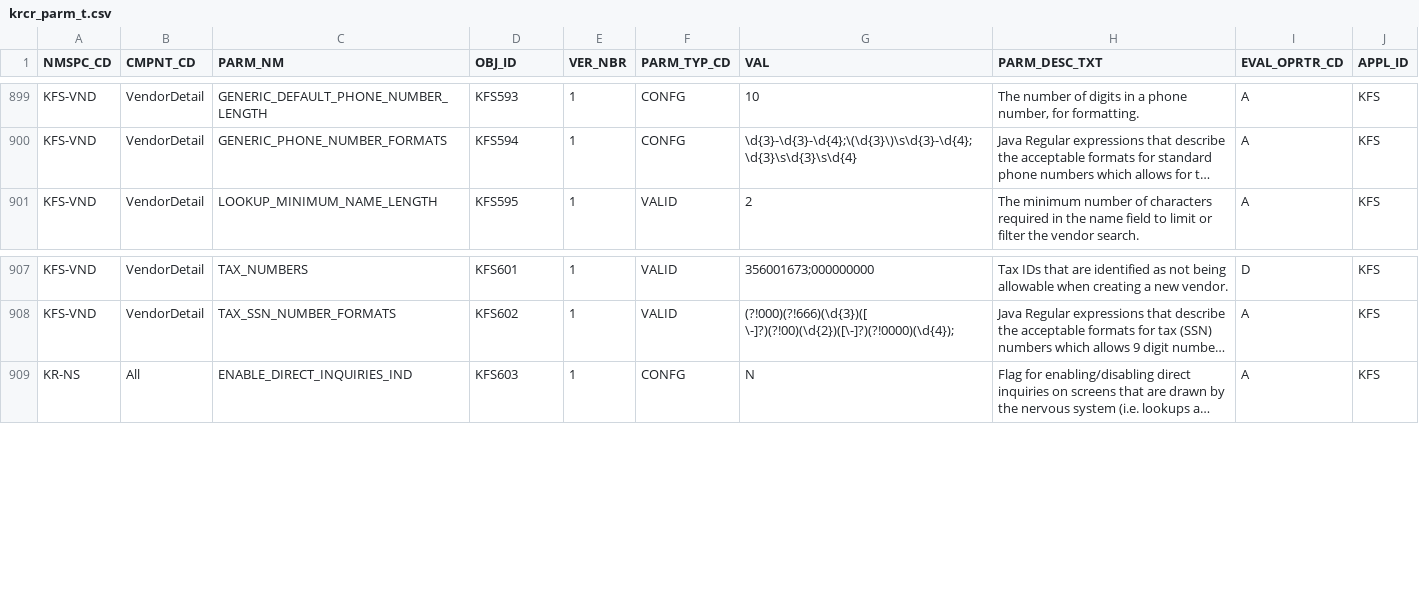
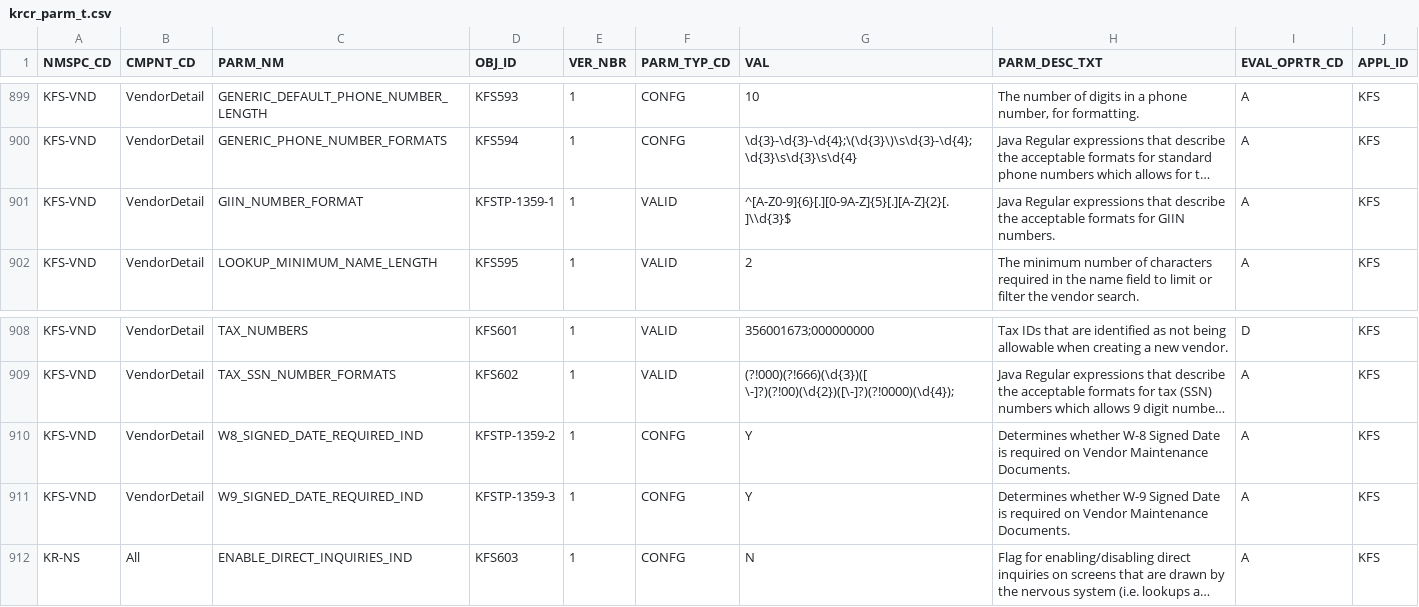
Before and after one commit to kuali/kfs, a CSV file: work/db/rice-data/bootstrap/krcr_parm_t.csv, drawn as a sheet; only a part is shown, gaps mark what is left out; long unchanged cells end in …; the diff names each change by its address in the sheet, - before the commit and + after, or states it on an @@ line.

```diff
--- a/work/db/rice-data/bootstrap/krcr_parm_t.csv
+++ b/work/db/rice-data/bootstrap/krcr_parm_t.csv
+row 901: KFS-VND | VendorDetail | GIIN_NUMBER_FORMAT | KFSTP-1359-1 | 1 | VALID | ^[A-Z0-9]{6}[.][0-9A-Z]{5}[.][A-Z]{2}[.]\\d{3}$ | Java Regular expressions that describe the acceptable formats for GIIN numbers. | A | KFS
+row 910: KFS-VND | VendorDetail | W8_SIGNED_DATE_REQUIRED_IND | KFSTP-1359-2 | 1 | CONFG | Y | Determines whether W-8 Signed Date is required on Vendor Maintenance Documents. | A | KFS
+row 911: KFS-VND | VendorDetail | W9_SIGNED_DATE_REQUIRED_IND | KFSTP-1359-3 | 1 | CONFG | Y | Determines whether W-9 Signed Date is required on Vendor Maintenance Documents. | A | KFS
```
Also changed, not shown: work/db/rice-data/demo/krcr_parm_t.csv, 38 other files.
